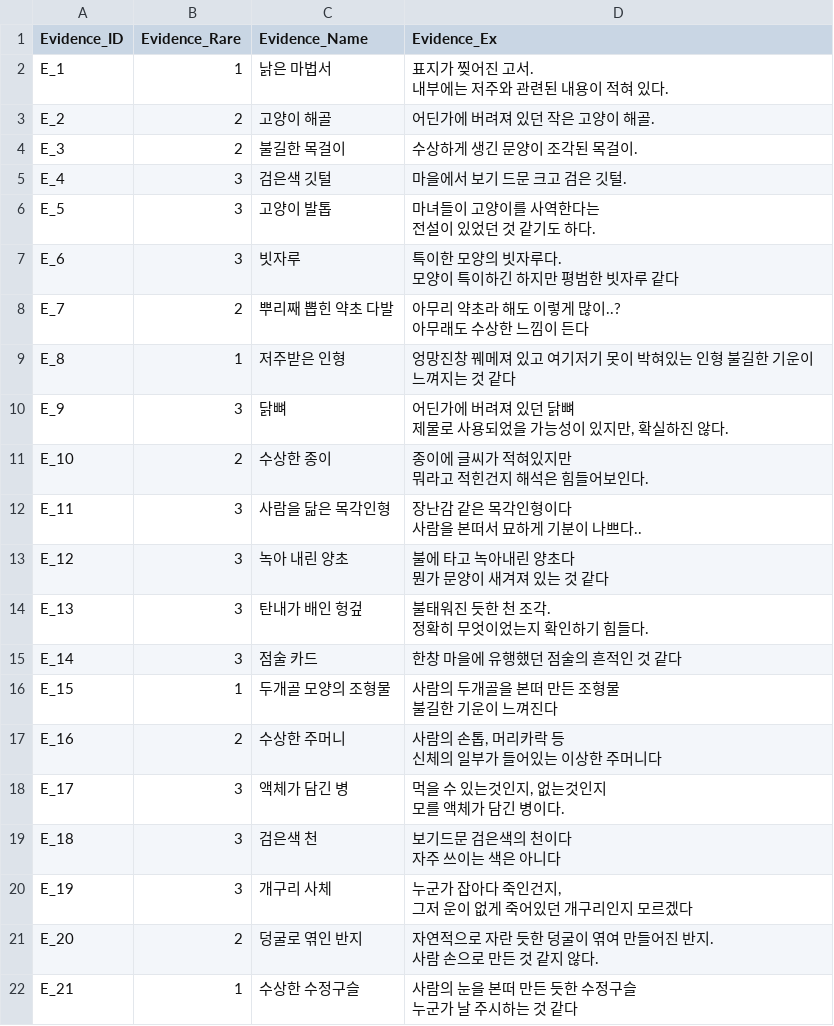
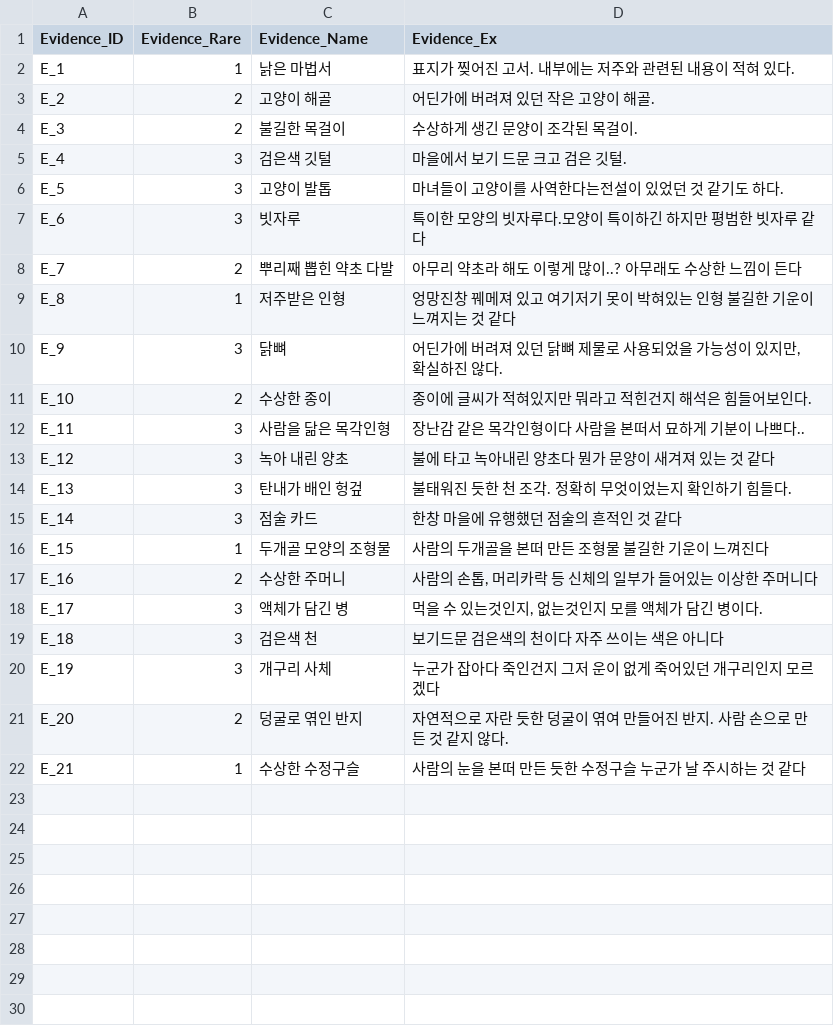
Before and after one commit to superjoung/2025-1-LLMJoljakGame, a CSV file: Assets/Resources/CSV/EvidenceDatas.csv, drawn as a sheet; ↵ is a line break in a cell; the diff names each change by its address in the sheet, - before the commit and + after, or states it on an @@ line.

```diff
--- a/Assets/Resources/CSV/EvidenceDatas.csv
+++ b/Assets/Resources/CSV/EvidenceDatas.csv
-D2 (Evidence_Ex): 표지가 찢어진 고서. ↵ 내부에는 저주와 관련된 내용이 적혀 있다.
+D2 (Evidence_Ex): 표지가 찢어진 고서. 내부에는 저주와 관련된 내용이 적혀 있다.
-D6 (Evidence_Ex): 마녀들이 고양이를 사역한다는 ↵ 전설이 있었던 것 같기도 하다.
+D6 (Evidence_Ex): 마녀들이 고양이를 사역한다는전설이 있었던 것 같기도 하다.
-D7 (Evidence_Ex): 특이한 모양의 빗자루다. ↵ 모양이 특이하긴 하지만 평범한 빗자루 같다
+D7 (Evidence_Ex): 특이한 모양의 빗자루다.모양이 특이하긴 하지만 평범한 빗자루 같다
-D8 (Evidence_Ex): 아무리 약초라 해도 이렇게 많이..? ↵ 아무래도 수상한 느낌이 든다
+D8 (Evidence_Ex): 아무리 약초라 해도 이렇게 많이..? 아무래도 수상한 느낌이 든다
-D10 (Evidence_Ex): 어딘가에 버려져 있던 닭뼈 ↵ 제물로 사용되었을 가능성이 있지만, 확실하진 않다.
+D10 (Evidence_Ex): 어딘가에 버려져 있던 닭뼈 제물로 사용되었을 가능성이 있지만, 확실하진 않다.
-D11 (Evidence_Ex): 종이에 글씨가 적혀있지만 ↵ 뭐라고 적힌건지 해석은 힘들어보인다.
+D11 (Evidence_Ex): 종이에 글씨가 적혀있지만 뭐라고 적힌건지 해석은 힘들어보인다.
-D12 (Evidence_Ex): 장난감 같은 목각인형이다 ↵ 사람을 본떠서 묘하게 기분이 나쁘다..
+D12 (Evidence_Ex): 장난감 같은 목각인형이다 사람을 본떠서 묘하게 기분이 나쁘다..
-D13 (Evidence_Ex): 불에 타고 녹아내린 양초다 ↵ 뭔가 문양이 새겨져 있는 것 같다
+D13 (Evidence_Ex): 불에 타고 녹아내린 양초다 뭔가 문양이 새겨져 있는 것 같다
-D14 (Evidence_Ex): 불태워진 듯한 천 조각. ↵ 정확히 무엇이었는지 확인하기 힘들다.
+D14 (Evidence_Ex): 불태워진 듯한 천 조각. 정확히 무엇이었는지 확인하기 힘들다.
-D16 (Evidence_Ex): 사람의 두개골을 본떠 만든 조형물 ↵ 불길한 기운이 느껴진다
+D16 (Evidence_Ex): 사람의 두개골을 본떠 만든 조형물 불길한 기운이 느껴진다
-D17 (Evidence_Ex): 사람의 손톱, 머리카락 등 ↵ 신체의 일부가 들어있는 이상한 주머니다
+D17 (Evidence_Ex): 사람의 손톱, 머리카락 등 신체의 일부가 들어있는 이상한 주머니다
-D18 (Evidence_Ex): 먹을 수 있는것인지, 없는것인지 ↵ 모를 액체가 담긴 병이다.
+D18 (Evidence_Ex): 먹을 수 있는것인지, 없는것인지 모를 액체가 담긴 병이다.
-D19 (Evidence_Ex): 보기드문 검은색의 천이다 ↵ 자주 쓰이는 색은 아니다
+D19 (Evidence_Ex): 보기드문 검은색의 천이다 자주 쓰이는 색은 아니다
-D20 (Evidence_Ex): 누군가 잡아다 죽인건지, ↵ 그저 운이 없게 죽어있던 개구리인지 모르겠다
+D20 (Evidence_Ex): 누군가 잡아다 죽인건지 그저 운이 없게 죽어있던 개구리인지 모르겠다
-D21 (Evidence_Ex): …않다.
+D21 (Evidence_Ex): …않다.
-D22 (Evidence_Ex): 사람의 눈을 본떠 만든 듯한 수정구슬 ↵ 누군가 날 주시하는 것 같다
+D22 (Evidence_Ex): 사람의 눈을 본떠 만든 듯한 수정구슬 누군가 날 주시하는 것 같다
```
Also changed, not shown: 29 other files.
